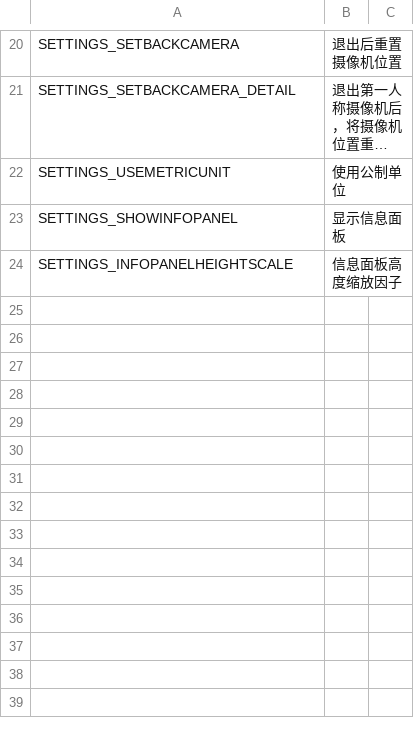
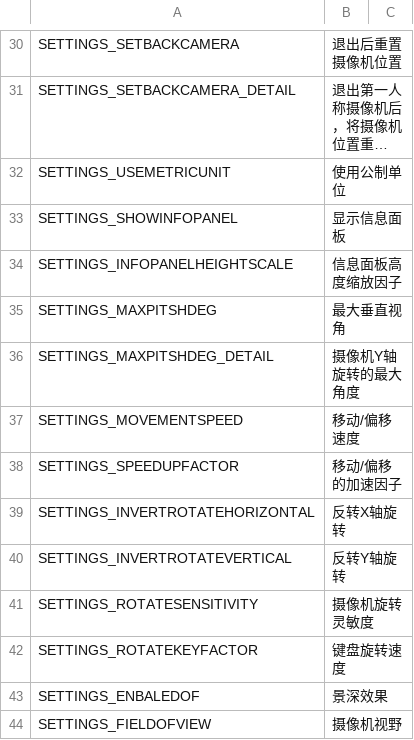
Before and after one commit to will258012/CSkyL, a CSV file: Translations/zh-CN.csv, drawn as a sheet; only a part is shown, gaps mark what is left out; long unchanged cells end in …; the diff covers the shown part only; the diff names each change by its address in the sheet, - before the commit and + after, or states it on an @@ line.

```diff
--- a/Translations/zh-CN.csv
+++ b/Translations/zh-CN.csv
+row 35: SETTINGS_MAXPITSHDEG | 最大垂直视角
+row 36: SETTINGS_MAXPITSHDEG_DETAIL | 摄像机Y轴旋转的最大角度
+row 37: SETTINGS_MOVEMENTSPEED | 移动/偏移速度
+row 38: SETTINGS_SPEEDUPFACTOR | 移动/偏移的加速因子
+row 39: SETTINGS_INVERTROTATEHORIZONTAL | 反转X轴旋转
+row 40: SETTINGS_INVERTROTATEVERTICAL | 反转Y轴旋转
+row 41: SETTINGS_ROTATESENSITIVITY | 摄像机旋转灵敏度
+row 42: SETTINGS_ROTATEKEYFACTOR | 键盘旋转速度
+row 43: SETTINGS_ENBALEDOF | 景深效果
+row 44: SETTINGS_FIELDOFVIEW | 摄像机视野
```
Also changed, not shown: 71 added rows elsewhere in this file, Translations/en-EN.csv.
